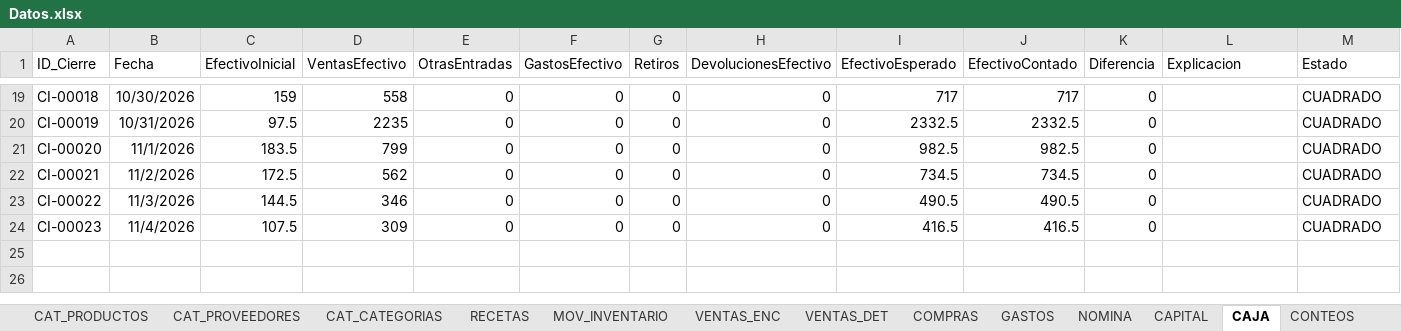
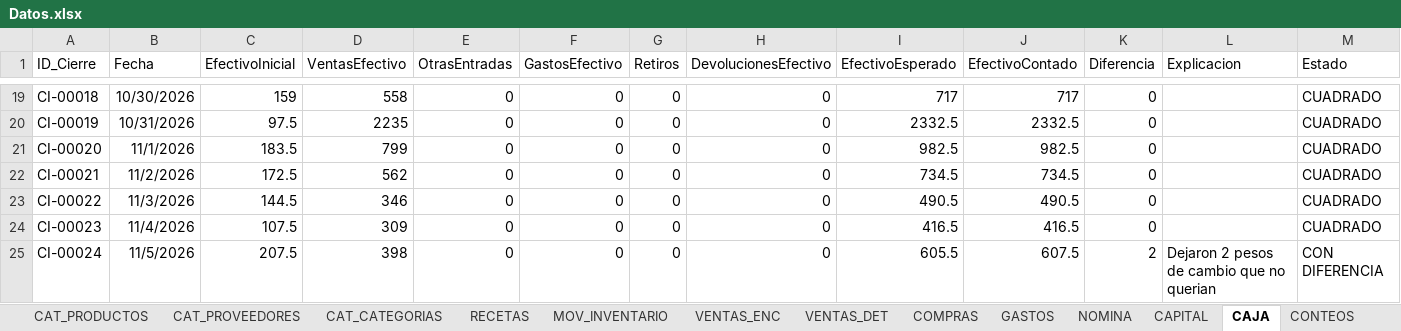
Before and after one commit to Alejandromtz98/Deporcheves, an Excel workbook: src/Deporcheves.DataMigration/Datos.xlsx, sheet CAJA, drawn as a sheet; only a part is shown, gaps mark what is left out; values as stored, in another font and other column widths than the file's, no borders; table styles not drawn; rows hold the shown columns only; the diff names each change by its address in the sheet, - before the commit and + after, or states it on an @@ line.

```diff
--- a/src/Deporcheves.DataMigration/Datos.xlsx (sheet CAJA)
+++ b/src/Deporcheves.DataMigration/Datos.xlsx (sheet CAJA)
+row 25: CI-00024 | 11/5/2026 | 207.5 | 398 | 0 | 0 | 0 | 0 | 605.5 | 607.5 | 2 | Dejaron 2 pesos de cambio que no querian | CON DIFERENCIA
```
Also changed, not shown: sheet MOV_INVENTARIO, sheet VENTAS_DET, sheet COMPRAS, sheet GASTOS, sheet VENTAS_ENC, sheet CAT_PRODUCTOS, 1 more sheet.
